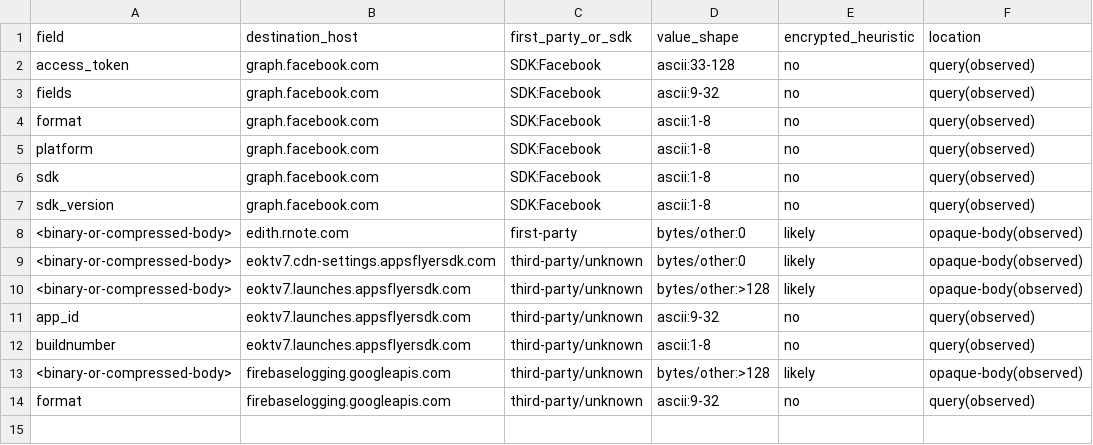
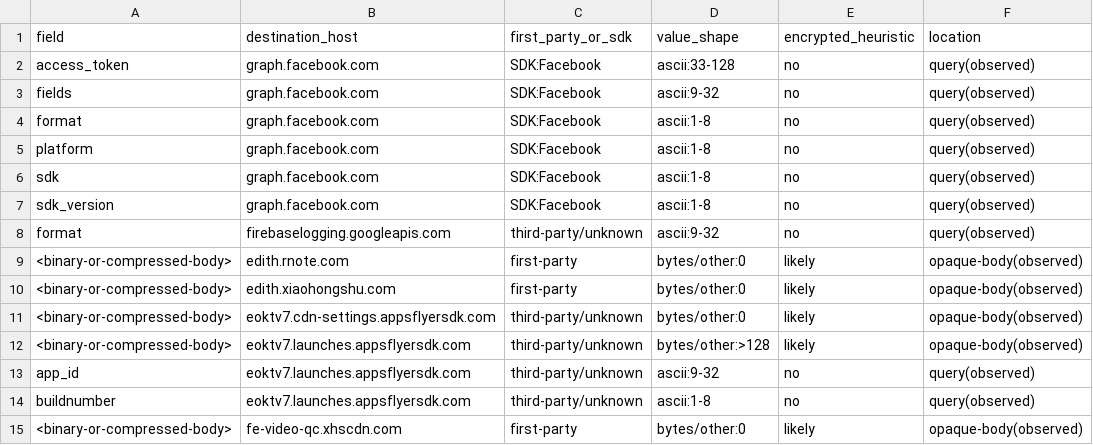
Before and after one commit to zkp6c4vr89-coder/tiktok-xhs-signing-analysis, a CSV file: data/observed_fields_xhs.csv, drawn as a sheet.

```diff
--- a/data/observed_fields_xhs.csv
+++ b/data/observed_fields_xhs.csv
@@ -7,3 +7,5 @@ sdk,graph.facebook.com,SDK:Facebook,ascii:1-8,no,query(observed)
 sdk_version,graph.facebook.com,SDK:Facebook,ascii:1-8,no,query(observed)
+format,firebaselogging.googleapis.com,third-party/unknown,ascii:9-32,no,query(observed)
 <binary-or-compressed-body>,edith.rnote.com,first-party,bytes/other:0,likely,opaque-body(observed)
+<binary-or-compressed-body>,edith.xiaohongshu.com,first-party,bytes/other:0,likely,opaque-body(observed)
 <binary-or-compressed-body>,eoktv7.cdn-settings.appsflyersdk.com,third-party/unknown,bytes/other:0,likely,opaque-body(observed)
@@ -12,3 +14,2 @@ app_id,eoktv7.launches.appsflyersdk.com,third-party/unknown,ascii:9-32,no,query(
 buildnumber,eoktv7.launches.appsflyersdk.com,third-party/unknown,ascii:1-8,no,query(observed)
-<binary-or-compressed-body>,firebaselogging.googleapis.com,third-party/unknown,bytes/other:>128,likely,opaque-body(observed)
-format,firebaselogging.googleapis.com,third-party/unknown,ascii:9-32,no,query(observed)
+<binary-or-compressed-body>,fe-video-qc.xhscdn.com,first-party,bytes/other:0,likely,opaque-body(observed)
```
Also changed, not shown: data/field_catalogue.csv, 1 other file.
